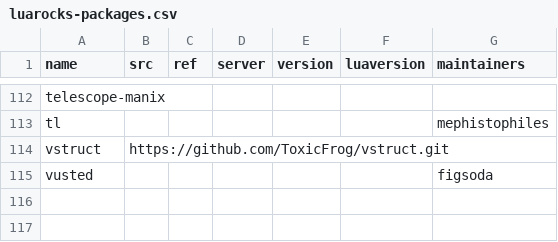
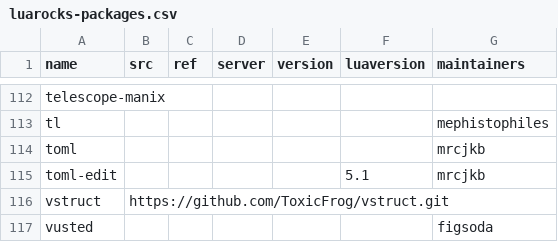
Before and after one commit to ryantm/nixpkgs, a CSV file: maintainers/scripts/luarocks-packages.csv, drawn as a sheet; only a part is shown, gaps mark what is left out.

Commit message:
luaPackages: use overrides for toml and toml-edit

```diff
--- a/maintainers/scripts/luarocks-packages.csv
+++ b/maintainers/scripts/luarocks-packages.csv
@@ -113,2 +113,4 @@ telescope-manix,,,,,,
 tl,,,,,,mephistophiles
+toml,,,,,,mrcjkb
+toml-edit,,,,,5.1,mrcjkb
 vstruct,https://github.com/ToxicFrog/vstruct.git,,,,,
```
Also changed, not shown: 6 other files.
